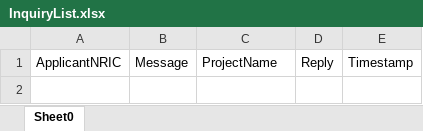
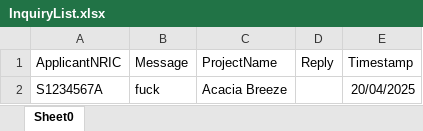
Before and after one commit to NameYef/sc2002-project, an Excel workbook: data/InquiryList.xlsx, sheet Sheet0, drawn as a sheet; values as stored, in another font and other column widths than the file's, no borders; the diff names each change by its address in the sheet, - before the commit and + after, or states it on an @@ line.

```diff
--- a/data/InquiryList.xlsx (sheet Sheet0)
+++ b/data/InquiryList.xlsx (sheet Sheet0)
+row 2: S1234567A | fuck | Acacia Breeze |  | 20/04/2025
```
Also changed, not shown: data/ApplicantList.xlsx, data/ApplicantStatusList.xlsx, 33 other files.
